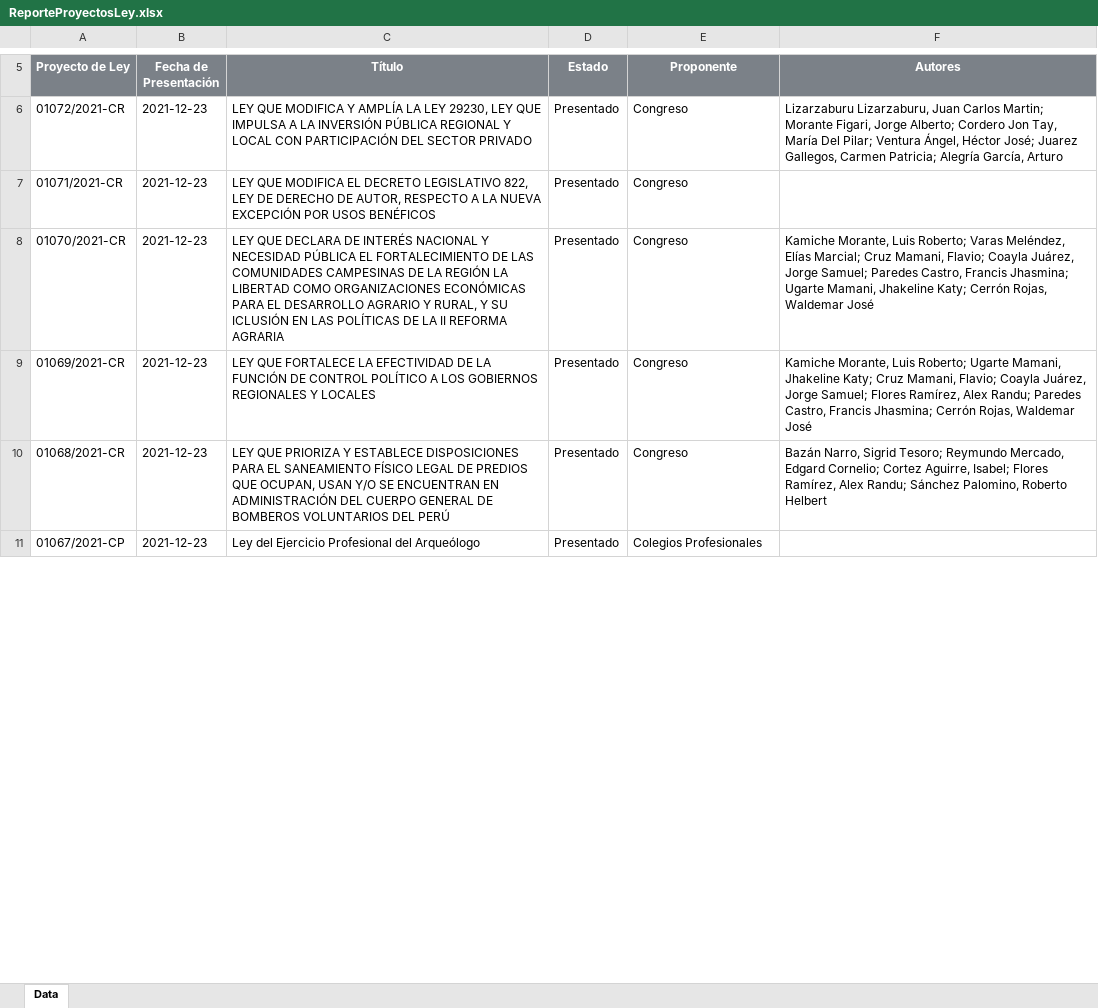
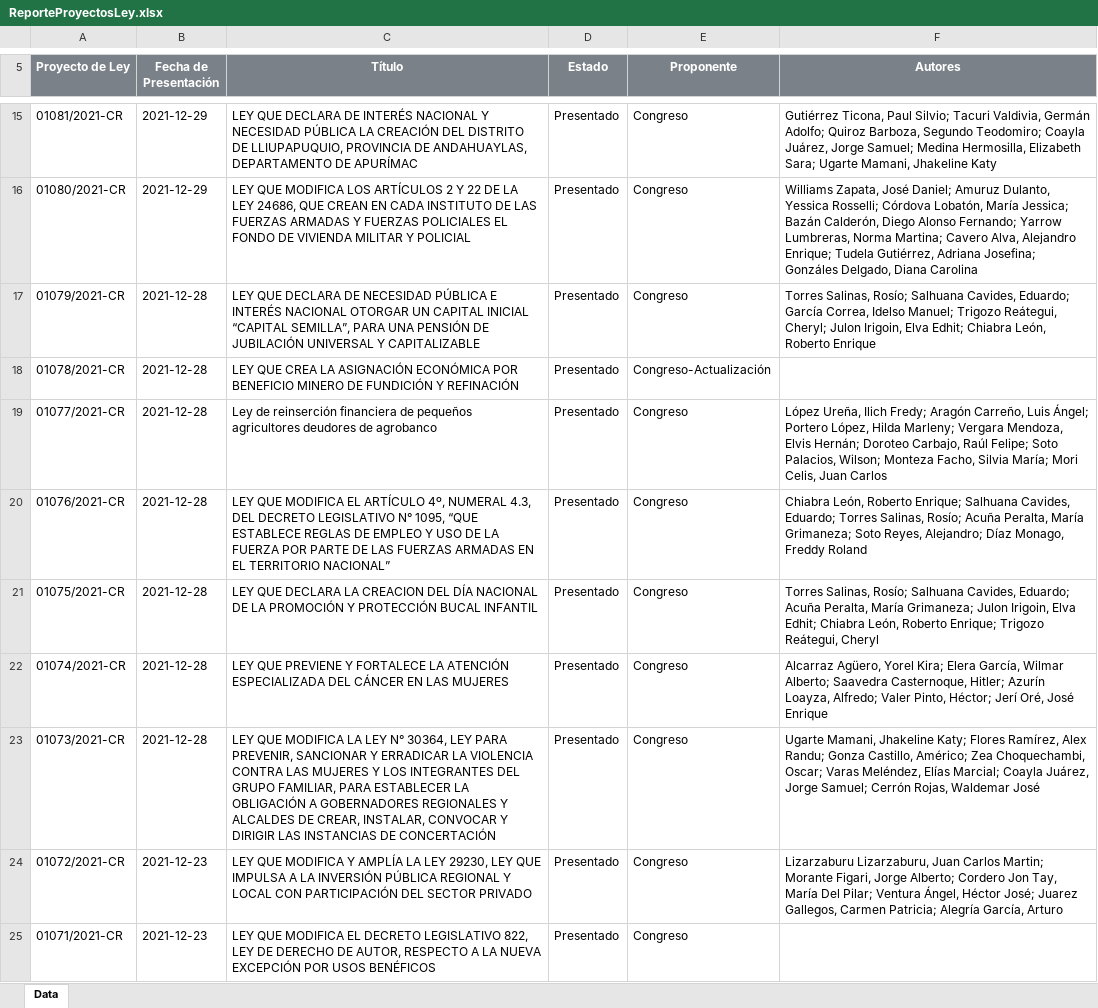
Before and after one commit to CesarAHN/congreso-peru-proyectos-de-ley, an Excel workbook: ReporteProyectosLey.xlsx, sheet Data, drawn as a sheet; only a part is shown, gaps mark what is left out; the shorter side is filled out with more unchanged rows; values as stored, in another font and other column widths than the file's, no borders; charts and pictures not drawn; the diff covers the shown part only; the diff names each change by its address in the sheet, - before the commit and + after, or states it on an @@ line.

Commit message:
Fecha 29-12-2021

```diff
--- a/ReporteProyectosLey.xlsx (sheet Data)
+++ b/ReporteProyectosLey.xlsx (sheet Data)
+row 15: 01081/2021-CR | 2021-12-29 | LEY QUE DECLARA DE INTERÉS NACIONAL Y NECESIDAD PÚBLICA LA CREACIÓN DEL DISTRITO DE LLIUPAPUQUIO, PROVINCIA DE ANDAHUAYLAS, DEPARTAMENTO DE APURÍMAC | Presentado | Congreso | Gutiérrez Ticona, Paul Silvio; Tacuri Valdivia, Germán Adolfo; Quiroz Barboza, Segundo Teodomiro; Coayla Juárez, Jorge Samuel; Medina Hermosilla, Elizabeth Sara; Ugarte Mamani, Jhakeline Katy
+row 16: 01080/2021-CR | 2021-12-29 | LEY QUE MODIFICA LOS ARTÍCULOS 2 Y 22 DE LA LEY 24686, QUE CREAN EN CADA INSTITUTO DE LAS FUERZAS ARMADAS Y FUERZAS POLICIALES EL FONDO DE VIVIENDA MILITAR Y POLICIAL | Presentado | Congreso | Williams Zapata, José Daniel; Amuruz Dulanto, Yessica Rosselli; Córdova Lobatón, María Jessica; Bazán Calderón, Diego Alonso Fernando; Yarrow Lumbreras, Norma Martina; Cavero Alva, Alejandro Enrique; Tudela Gutiérrez, Adriana Josefina; Gonzáles Delgado, Diana Carolina
+row 17: 01079/2021-CR | 2021-12-28 | LEY QUE DECLARA DE NECESIDAD PÚBLICA E INTERÉS NACIONAL OTORGAR UN CAPITAL INICIAL “CAPITAL SEMILLA”, PARA UNA PENSIÓN DE JUBILACIÓN UNIVERSAL Y CAPITALIZABLE | Presentado | Congreso | Torres Salinas, Rosío; Salhuana Cavides, Eduardo; García Correa, Idelso Manuel; Trigozo Reátegui, Cheryl; Julon Irigoin, Elva Edhit; Chiabra León, Roberto Enrique
+row 18: 01078/2021-CR | 2021-12-28 | LEY QUE CREA LA ASIGNACIÓN ECONÓMICA POR BENEFICIO MINERO DE FUNDICIÓN Y REFINACIÓN | Presentado | Congreso-Actualización
+row 19: 01077/2021-CR | 2021-12-28 | Ley de reinserción financiera de pequeños agricultores deudores de agrobanco | Presentado | Congreso | López Ureña, Ilich Fredy; Aragón Carreño, Luis Ángel; Portero López, Hilda Marleny; Vergara Mendoza, Elvis Hernán; Doroteo Carbajo, Raúl Felipe; Soto Palacios, Wilson; Monteza Facho, Silvia María; Mori Celis, Juan Carlos
+row 20: 01076/2021-CR | 2021-12-28 | LEY QUE MODIFICA EL ARTÍCULO 4º, NUMERAL 4.3, DEL DECRETO LEGISLATIVO N° 1095, “QUE ESTABLECE REGLAS DE EMPLEO Y USO DE LA FUERZA POR PARTE DE LAS FUERZAS ARMADAS EN EL TERRITORIO NACIONAL” | Presentado | Congreso | Chiabra León, Roberto Enrique; Salhuana Cavides, Eduardo; Torres Salinas, Rosío; Acuña Peralta, María Grimaneza; Soto Reyes, Alejandro; Díaz Monago, Freddy Roland
+row 21: 01075/2021-CR | 2021-12-28 | LEY QUE DECLARA LA CREACION DEL DÍA NACIONAL DE LA PROMOCIÓN Y PROTECCIÓN BUCAL INFANTIL | Presentado | Congreso | Torres Salinas, Rosío; Salhuana Cavides, Eduardo; Acuña Peralta, María Grimaneza; Julon Irigoin, Elva Edhit; Chiabra León, Roberto Enrique; Trigozo Reátegui, Cheryl
+row 22: 01074/2021-CR | 2021-12-28 | LEY QUE PREVIENE Y FORTALECE LA ATENCIÓN ESPECIALIZADA DEL CÁNCER EN LAS MUJERES | Presentado | Congreso | Alcarraz Agüero, Yorel Kira; Elera García, Wilmar Alberto; Saavedra Casternoque, Hitler; Azurín Loayza, Alfredo; Valer Pinto, Héctor; Jerí Oré, José Enrique
+row 23: 01073/2021-CR | 2021-12-28 | LEY QUE MODIFICA LA LEY N° 30364, LEY PARA PREVENIR, SANCIONAR Y ERRADICAR LA VIOLENCIA CONTRA LAS MUJERES Y LOS INTEGRANTES DEL GRUPO FAMILIAR, PARA ESTABLECER LA OBLIGACIÓN A GOBERNADORES REGIONALES Y ALCALDES DE CREAR, INSTALAR, CONVOCAR Y DIRIGIR LAS INSTANCIAS DE CONCERTACIÓN | Presentado | Congreso | Ugarte Mamani, Jhakeline Katy; Flores Ramírez, Alex Randu; Gonza Castillo, Américo; Zea Choquechambi, Oscar; Varas Meléndez, Elías Marcial; Coayla Juárez, Jorge Samuel; Cerrón Rojas, Waldemar José
```
Also changed, not shown: 9 added rows and 17 edited cells elsewhere in this sheet, 14 other files.
